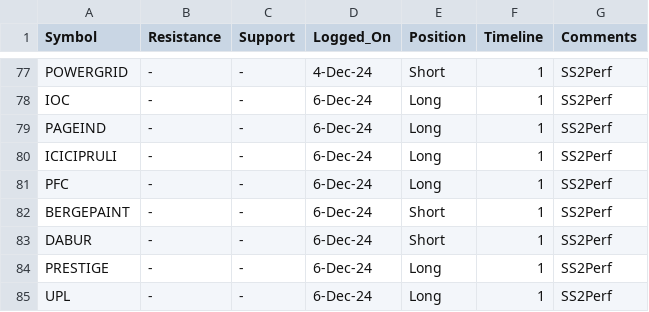
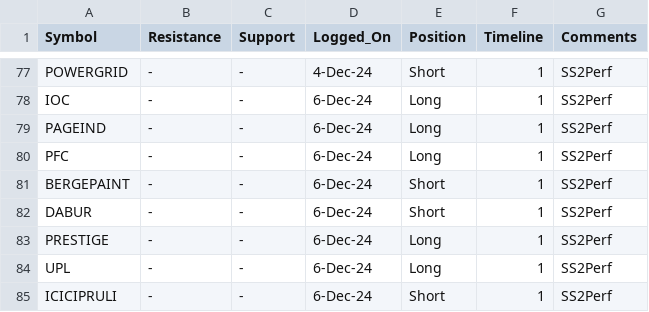
Before and after one commit to vishaln90/public_rep, a CSV file: Close_Monitor_1h.csv, drawn as a sheet; only a part is shown, gaps mark what is left out; removed rows and columns are numbered as before the commit, all else as after; the diff names each change by its address in the sheet, - before the commit and + after, or states it on an @@ line.

Commit message:
Update Close_Monitor_1h.csv

```diff
--- a/Close_Monitor_1h.csv
+++ b/Close_Monitor_1h.csv
-row 80: ICICIPRULI | - | - | 6-Dec-24 | Long | 1 | SS2Perf
+row 85: ICICIPRULI | - | - | 6-Dec-24 | Short | 1 | SS2Perf
```
